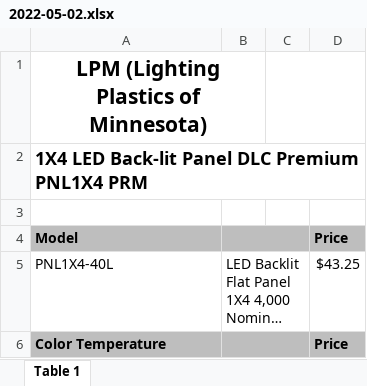
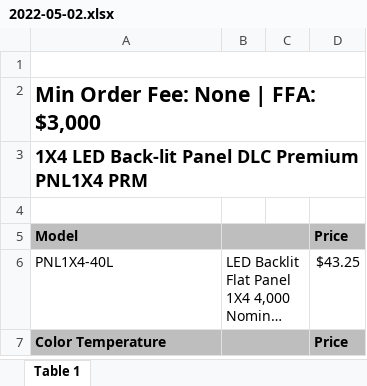
Before and after one commit to john-sexton/LPM.PriceSheetParser, an Excel workbook: BestLighting/2022-05-02.xlsx, sheet Table 1, drawn as a sheet; only a part is shown; long unchanged cells end in …; values as stored, in another font and other column widths than the file's, no borders; charts and pictures not drawn; removed rows and columns are numbered as before the commit, all else as after; the diff names each change by its address in the sheet, - before the commit and + after, or states it on an @@ line.

```diff
--- a/BestLighting/2022-05-02.xlsx (sheet Table 1)
+++ b/BestLighting/2022-05-02.xlsx (sheet Table 1)
+row 1: (empty)
-A2: LPM (Lighting Plastics of Minnesota)
+A2: Min Order Fee: None | FFA: $3,000
-A2 alignment: center
+A2 alignment: left
-A1:B1 merged
+A2:D2 merged
-C1:D1 merged
```
Also changed, not shown: charts or pictures, 2 other files.
